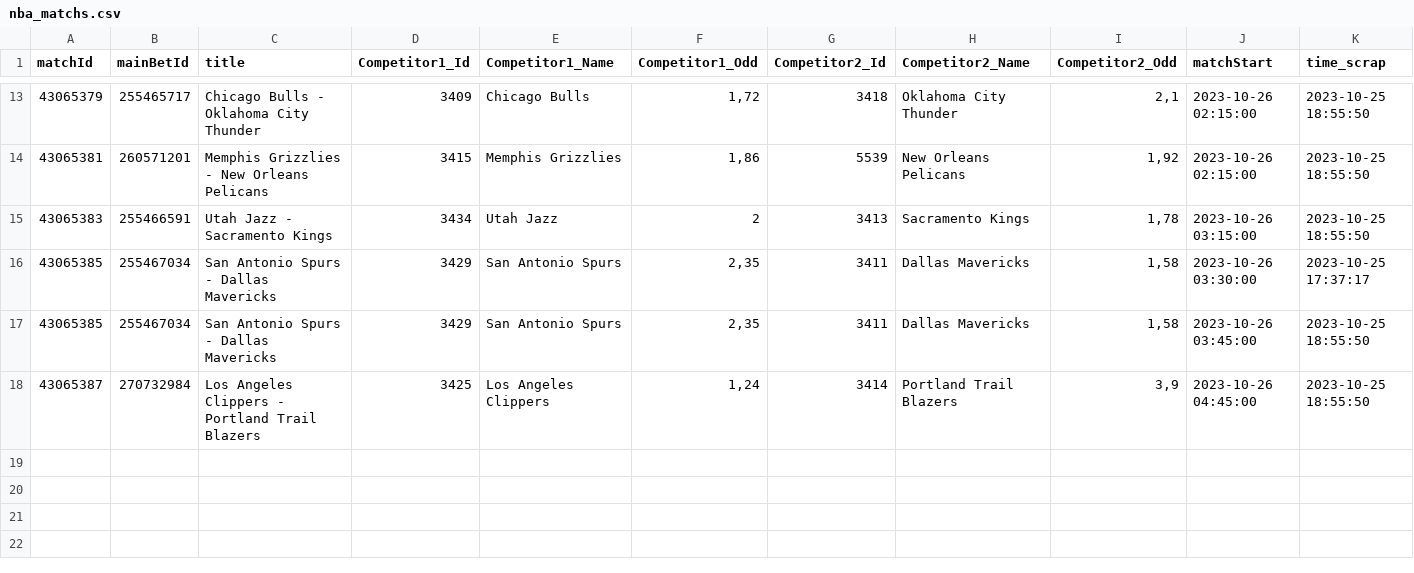
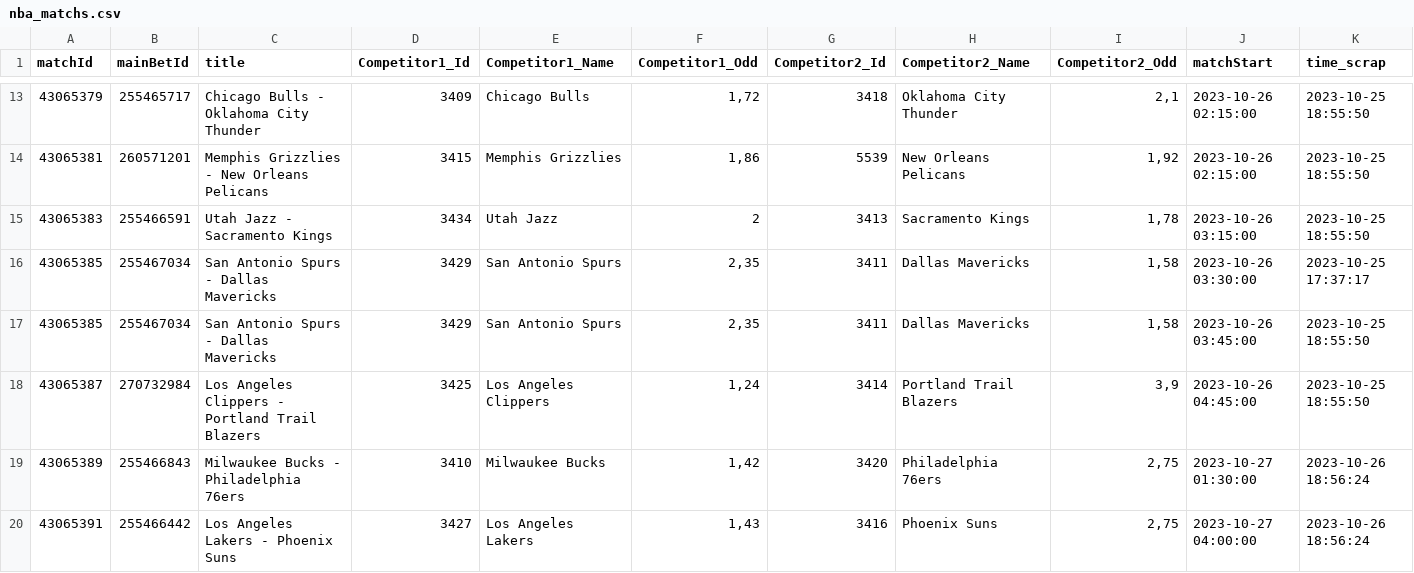
Before and after one commit to Alexis-vs/winaRaque, a CSV file: inst/extdata/nba_matchs.csv, drawn as a sheet; only a part is shown, gaps mark what is left out.

Commit message:
Add nba matchs in data

```diff
--- a/inst/extdata/nba_matchs.csv
+++ b/inst/extdata/nba_matchs.csv
@@ -18 +18,3 @@
 "43065387";"270732984";"Los Angeles Clippers - Portland Trail Blazers";"3425";"Los Angeles Clippers";1,24;"3414";"Portland Trail Blazers";3,9;2023-10-26 04:45:00;2023-10-25 18:55:50
+"43065389";"255466843";"Milwaukee Bucks - Philadelphia 76ers";"3410";"Milwaukee Bucks";1,42;"3420";"Philadelphia 76ers";2,75;2023-10-27 01:30:00;2023-10-26 18:56:24
+"43065391";"255466442";"Los Angeles Lakers - Phoenix Suns";"3427";"Los Angeles Lakers";1,43;"3416";"Phoenix Suns";2,75;2023-10-27 04:00:00;2023-10-26 18:56:24
```
